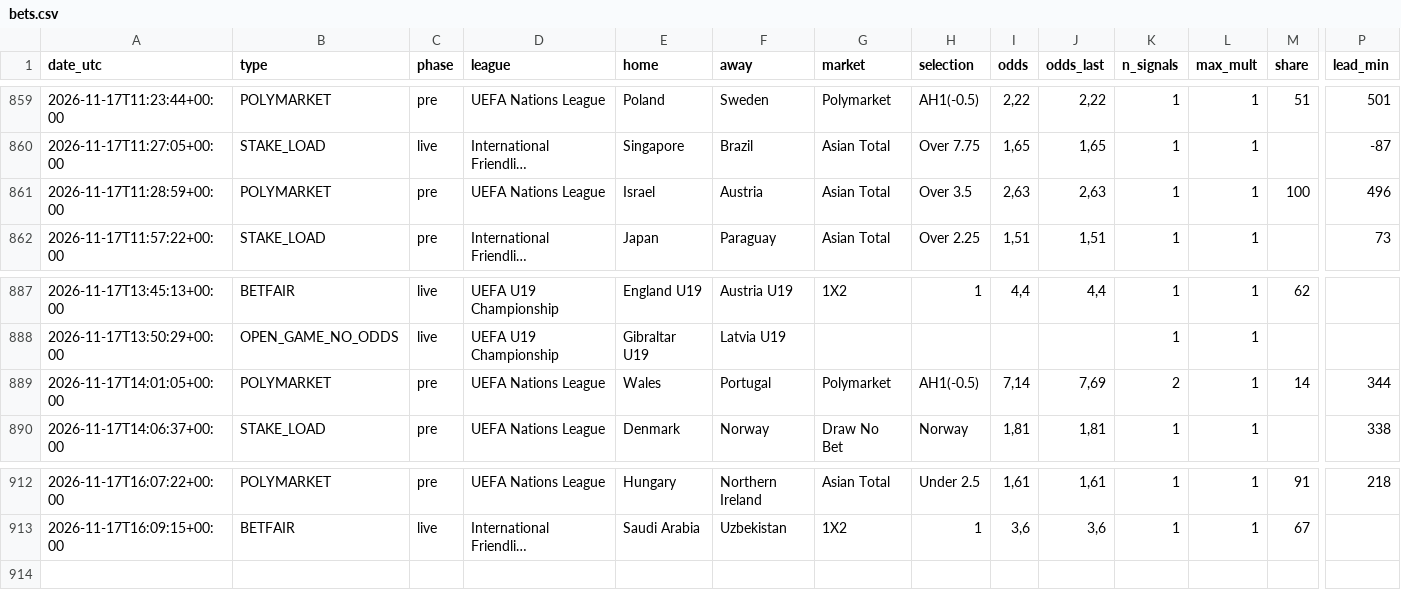
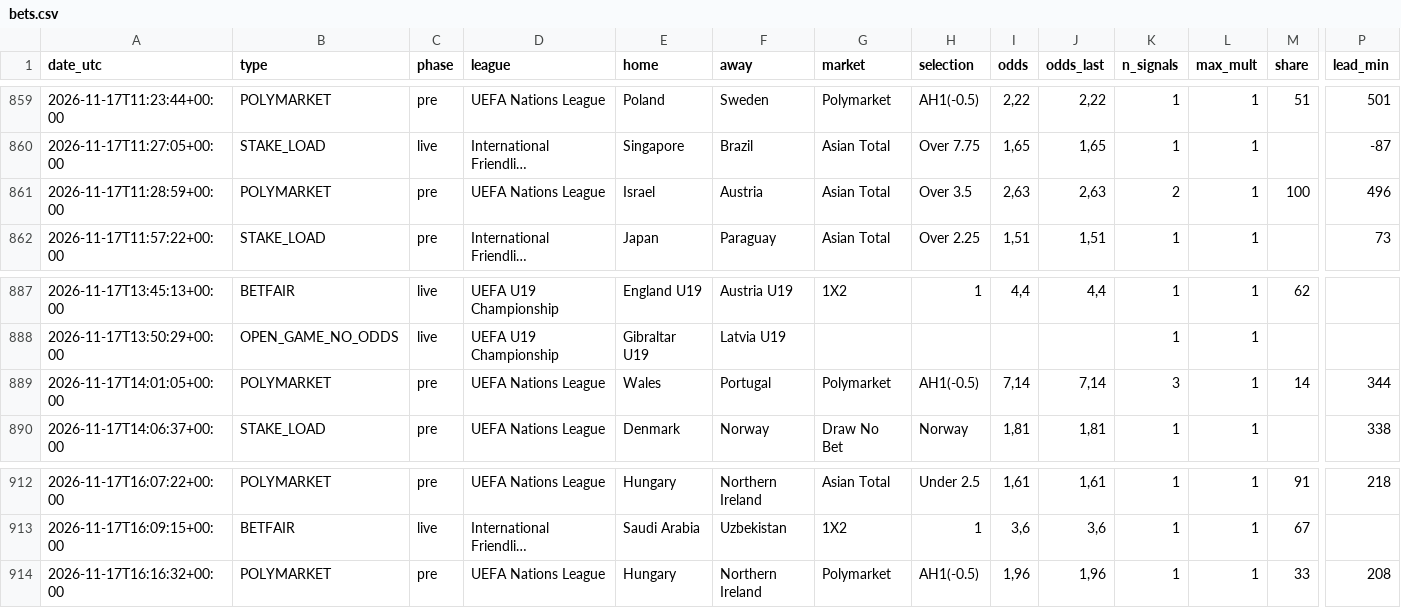
Before and after one commit to nunovinhas-creator/goal-roi, a CSV file: docs/bets.csv, drawn as a sheet; only a part is shown, gaps mark what is left out; long unchanged cells end in …; rows hold the shown columns only; the diff names each change by its address in the sheet, - before the commit and + after, or states it on an @@ line.

```diff
--- a/docs/bets.csv
+++ b/docs/bets.csv
-K861 (n_signals): 1
+K861 (n_signals): 2
-J889 (odds_last): 7,69
+J889 (odds_last): 7,14
-K889 (n_signals): 2
+K889 (n_signals): 3
+row 914: 2026-11-17T16:16:32+00:00 | POLYMARKET | pre | UEFA Nations League | Hungary | Northern Ireland | Polymarket | AH1(-0.5) | 1,96 | 1,96 | 1 | 1 | 33 | 208
```
Also changed, not shown: 5 other files.
